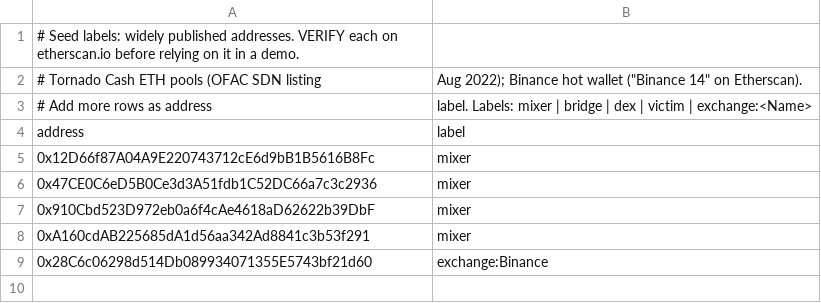
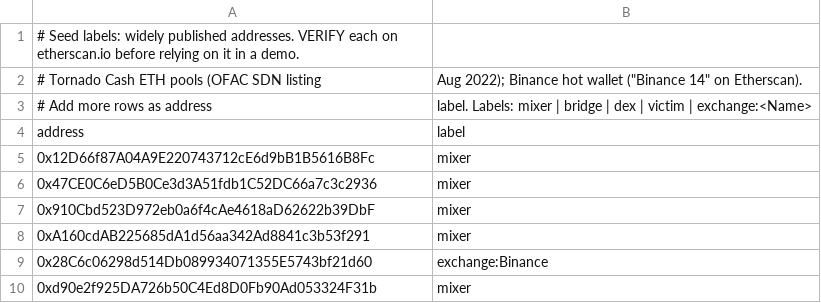
Before and after one commit to SaTyAbHr2005/Unmask, a CSV file: data/labels/known.csv, drawn as a sheet.

Commit message:
feat: load real hacks from the website (Euler 2023), fix false findings exposed by real data (M8.1)

```diff
--- a/data/labels/known.csv
+++ b/data/labels/known.csv
@@ -9 +9,2 @@ address,label
 0x28C6c06298d514Db089934071355E5743bf21d60,exchange:Binance
+0xd90e2f925DA726b50C4Ed8D0Fb90Ad053324F31b,mixer
```
Also changed, not shown: 21 other files.
